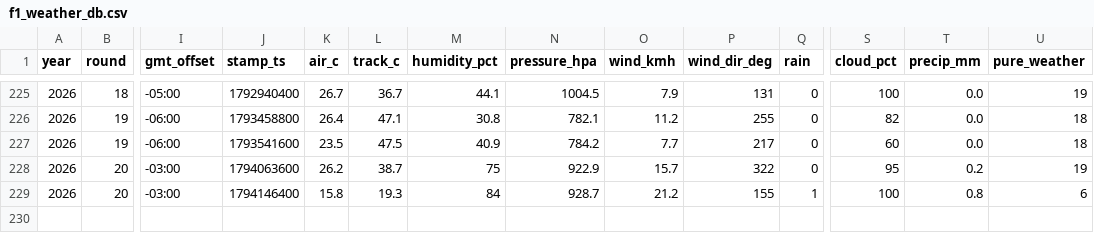
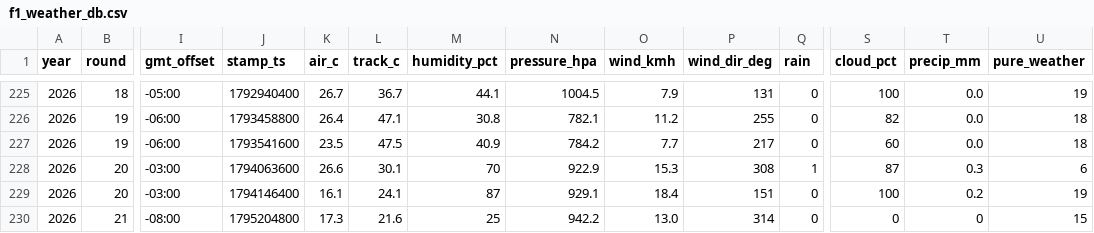
Before and after one commit to hammerwork/F1TrueConditions, a CSV file: data/f1_weather_db.csv, drawn as a sheet; only a part is shown, gaps mark what is left out; rows hold the shown columns only; the diff names each change by its address in the sheet, - before the commit and + after, or states it on an @@ line.

```diff
--- a/data/f1_weather_db.csv
+++ b/data/f1_weather_db.csv
-K228 (air_c): 26.2
+K228 (air_c): 26.6
-L228 (track_c): 38.7
+L228 (track_c): 30.1
-M228 (humidity_pct): 75
+M228 (humidity_pct): 70
-O228 (wind_kmh): 15.7
+O228 (wind_kmh): 15.3
-P228 (wind_dir_deg): 322
+P228 (wind_dir_deg): 308
-Q228 (rain): 0
+Q228 (rain): 1
-S228 (cloud_pct): 95
+S228 (cloud_pct): 87
-T228 (precip_mm): 0.2
+T228 (precip_mm): 0.3
-U228 (pure_weather): 19
+U228 (pure_weather): 6
-K229 (air_c): 15.8
+K229 (air_c): 16.1
-L229 (track_c): 19.3
+L229 (track_c): 24.1
-M229 (humidity_pct): 84
+M229 (humidity_pct): 87
-N229 (pressure_hpa): 928.7
+N229 (pressure_hpa): 929.1
-O229 (wind_kmh): 21.2
+O229 (wind_kmh): 18.4
-P229 (wind_dir_deg): 155
+P229 (wind_dir_deg): 151
-Q229 (rain): 1
+Q229 (rain): 0
-T229 (precip_mm): 0.8
+T229 (precip_mm): 0.2
-U229 (pure_weather): 6
+U229 (pure_weather): 19
+row 230: 2026 | 21 | -08:00 | 1795204800 | 17.3 | 21.6 | 25 | 942.2 | 13.0 | 314 | 0 | 0 | 0 | 15
```
Also changed, not shown: data/f1_weather_practice.csv, data/f1_weather_segments.csv.
